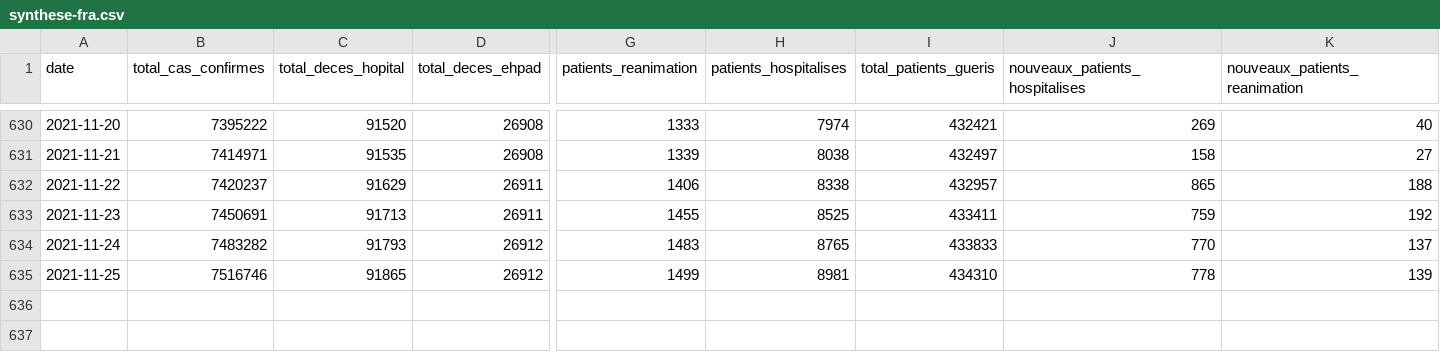
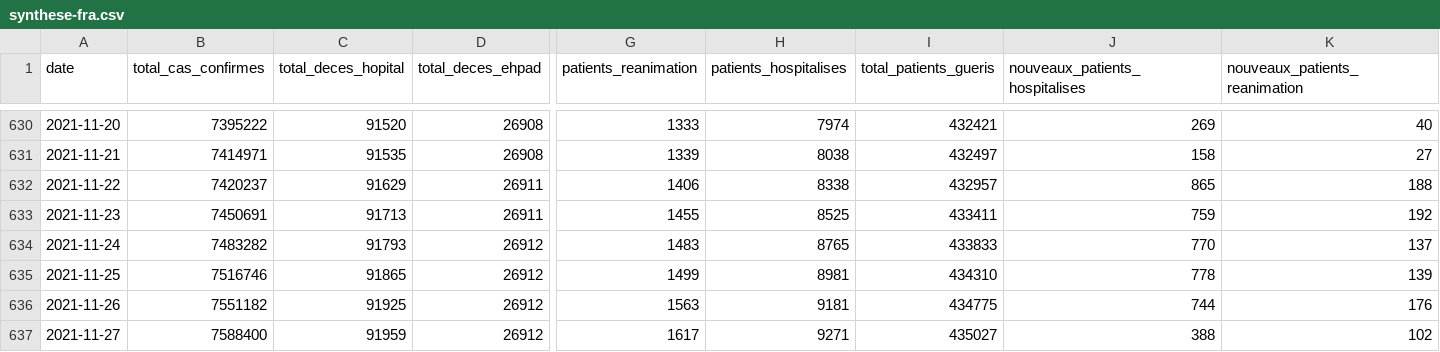
Before and after one commit to CovidTrackerFr/covidtracker-data, a CSV file: data/france/synthese-fra.csv, drawn as a sheet; only a part is shown, gaps mark what is left out; rows hold the shown columns only; the diff names each change by its address in the sheet, - before the commit and + after, or states it on an @@ line.

```diff
--- a/data/france/synthese-fra.csv
+++ b/data/france/synthese-fra.csv
+row 636: 2021-11-26 | 7551182 | 91925 | 26912 | 1563 | 9181 | 434775 | 744 | 176
+row 637: 2021-11-27 | 7588400 | 91959 | 26912 | 1617 | 9271 | 435027 | 388 | 102
```
Also changed, not shown: data/france/donnes-incidence-metropoles.csv, data/france/sp-ti-tp-7j-18ans-fra.csv, 55 other files.
